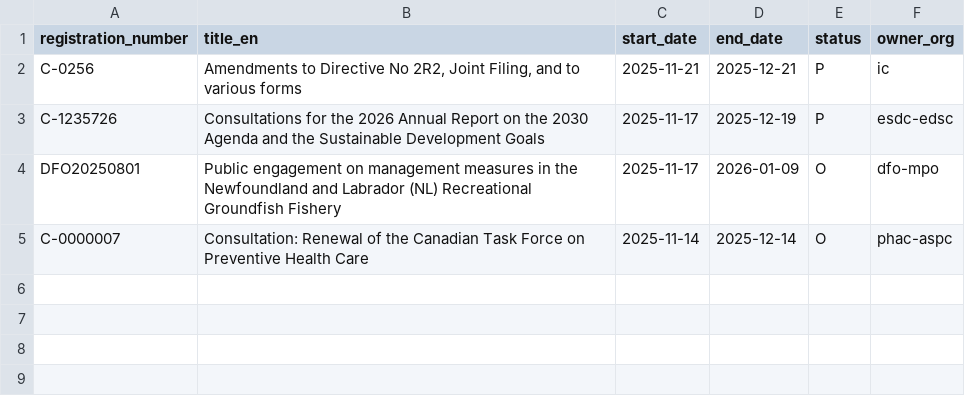
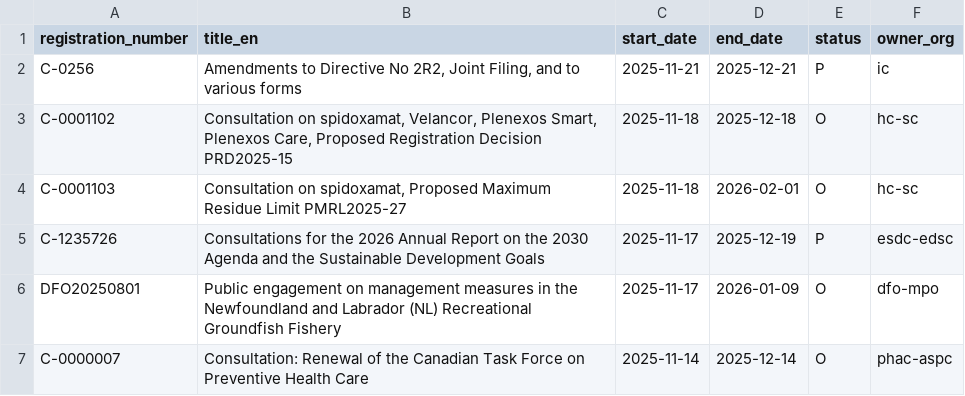
Before and after one commit to PatLittle/Consultations-Tracker, a CSV file: p5m5_start.csv, drawn as a sheet; the diff names each change by its address in the sheet, - before the commit and + after, or states it on an @@ line.

```diff
--- a/p5m5_start.csv
+++ b/p5m5_start.csv
+row 3: C-0001102 | Consultation on spidoxamat, Velancor, Plenexos Smart, Plenexos Care, Proposed Registration Decision PRD2025-15 | 2025-11-18 | 2025-12-18 | O | hc-sc
+row 4: C-0001103 | Consultation on spidoxamat, Proposed Maximum Residue Limit PMRL2025-27 | 2025-11-18 | 2026-02-01 | O | hc-sc
```
Also changed, not shown: late_close.csv, 2 other files.
